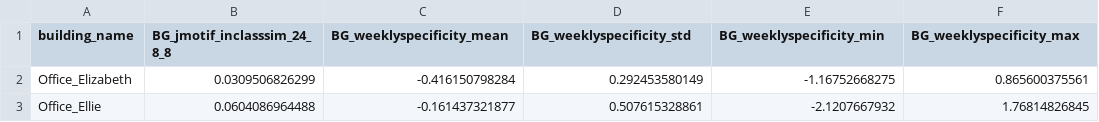
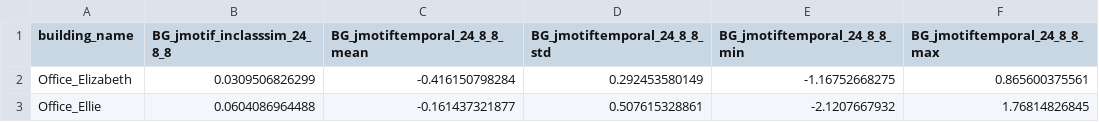
Before and after one commit to buds-lab/the-building-data-genome-project, a CSV file: data/processed/features_jmotif_inclassspecificity_24_8_8.csv, drawn as a sheet; only a part is shown.

```diff
--- a/data/processed/features_jmotif_inclassspecificity_24_8_8.csv
+++ b/data/processed/features_jmotif_inclassspecificity_24_8_8.csv
@@ -1,2 +1,2 @@
-building_name,BG_jmotif_inclasssim_24_8_8,BG_weeklyspecificity_mean,BG_weeklyspecificity_std,BG_weeklyspecificity_min,BG_weeklyspecificity_max
+building_name,BG_jmotif_inclasssim_24_8_8,BG_jmotiftemporal_24_8_8_mean,BG_jmotiftemporal_24_8_8_std,BG_jmotiftemporal_24_8_8_min,BG_jmotiftemporal_24_8_8_max
 Office_Elizabeth,0.0309506826299,-0.416150798284,0.292453580149,-1.16752668275,0.865600375561
```
Also changed, not shown: data/processed/features_jmotif_inclassspecificity_168_6_14.csv, 24 other files.
